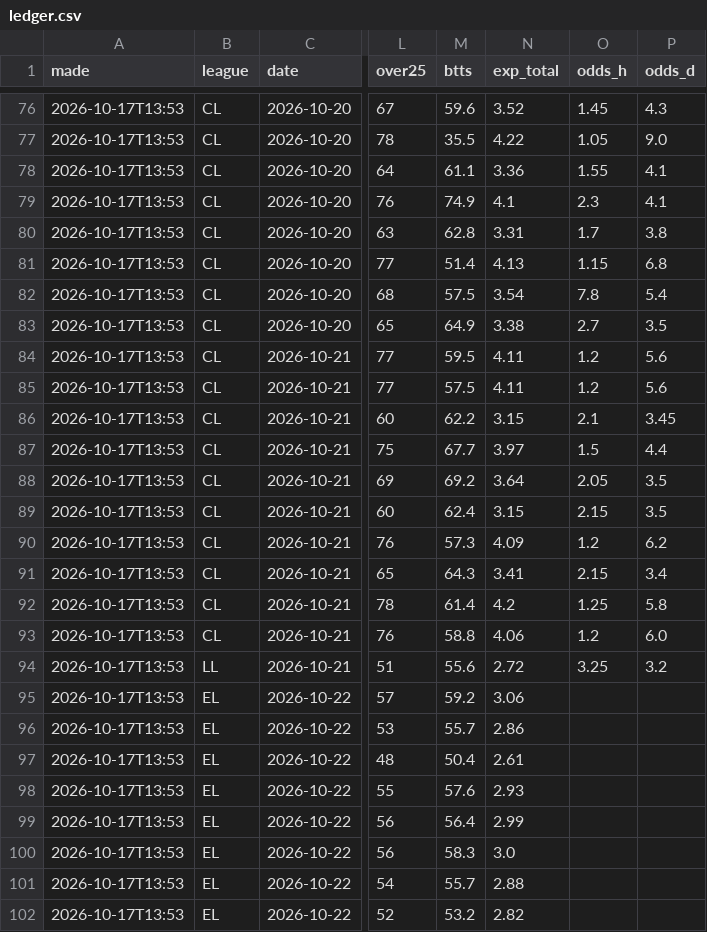
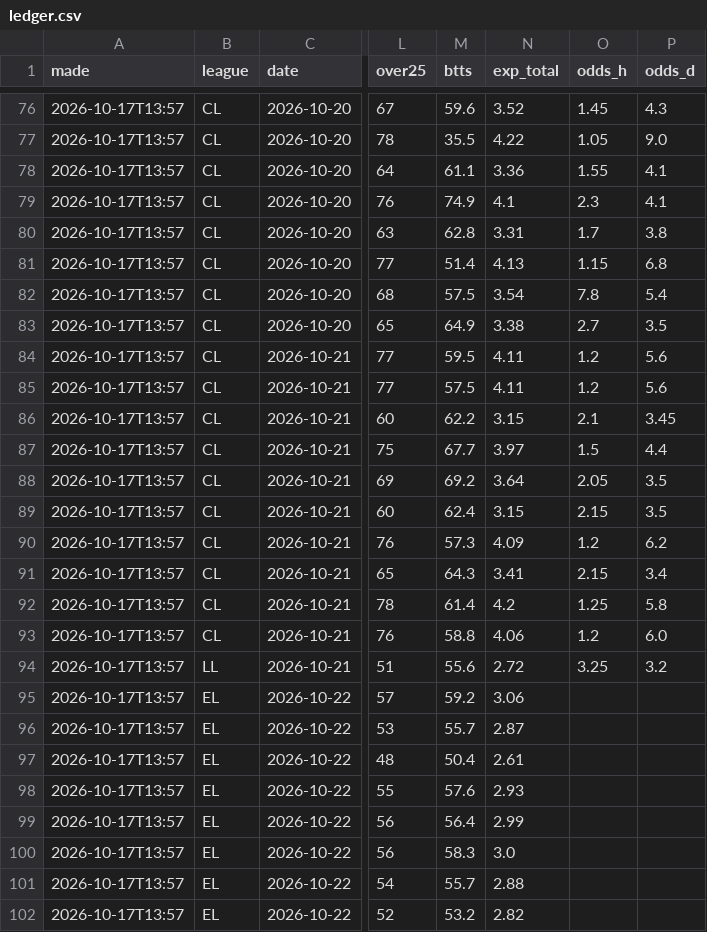
Before and after one commit to itzik200592-byte/score-oracle, a CSV file: data/ledger.csv, drawn as a sheet; only a part is shown, gaps mark what is left out; the diff covers the shown part only; the diff names each change by its address in the sheet, - before the commit and + after, or states it on an @@ line.

```diff
--- a/data/ledger.csv
+++ b/data/ledger.csv
-A76:A102 (made): 2026-10-17T13:53
+A76:A102 (made): 2026-10-17T13:57
-N96 (exp_total): 2.86
+N96 (exp_total): 2.87
```
Also changed, not shown: 108 edited cells elsewhere in this file, 2 other files.
